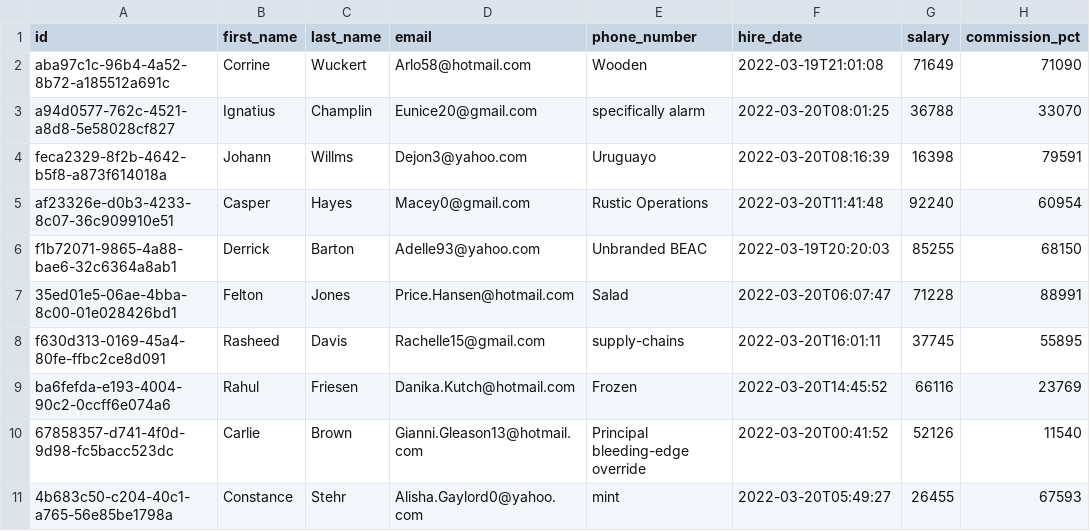
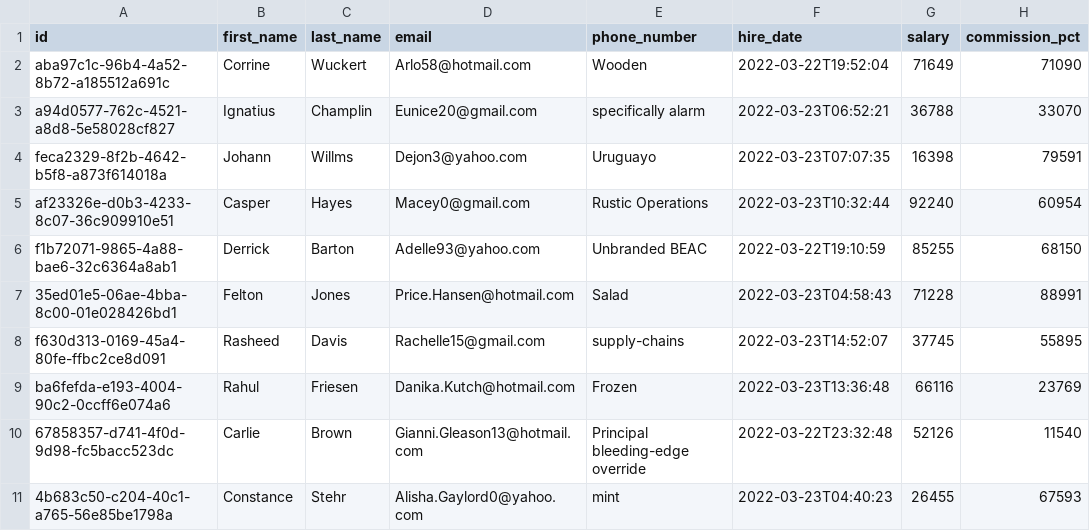
Before and after one commit to MarlonLuan/jhipster-starter, a CSV file: app/server/src/main/resources/config/liquibase/fake-data/employee.csv, drawn as a sheet.

```diff
--- a/app/server/src/main/resources/config/liquibase/fake-data/employee.csv
+++ b/app/server/src/main/resources/config/liquibase/fake-data/employee.csv
@@ -1,11 +1,11 @@
 id;first_name;last_name;email;phone_number;hire_date;salary;commission_pct
-aba97c1c-96b4-4a52-8b72-a185512a691c;Corrine;Wuckert;Arlo58@hotmail.com;Wooden;2022-03-19T21:01:08;71649;71090
-a94d0577-762c-4521-a8d8-5e58028cf827;Ignatius;Champlin;Eunice20@gmail.com;specifically alarm;2022-03-20T08:01:25;36788;33070
-feca2329-8f2b-4642-b5f8-a873f614018a;Johann;Willms;Dejon3@yahoo.com;Uruguayo;2022-03-20T08:16:39;16398;79591
-af23326e-d0b3-4233-8c07-36c909910e51;Casper;Hayes;Macey0@gmail.com;Rustic Operations;2022-03-20T11:41:48;92240;60954
-f1b72071-9865-4a88-bae6-32c6364a8ab1;Derrick;Barton;Adelle93@yahoo.com;Unbranded BEAC;2022-03-19T20:20:03;85255;68150
-35ed01e5-06ae-4bba-8c00-01e028426bd1;Felton;Jones;Price.Hansen@hotmail.com;Salad;2022-03-20T06:07:47;71228;88991
-f630d313-0169-45a4-80fe-ffbc2ce8d091;Rasheed;Davis;Rachelle15@gmail.com;supply-chains;2022-03-20T16:01:11;37745;55895
-ba6fefda-e193-4004-90c2-0ccff6e074a6;Rahul;Friesen;Danika.Kutch@hotmail.com;Frozen;2022-03-20T14:45:52;66116;23769
-67858357-d741-4f0d-9d98-fc5bacc523dc;Carlie;Brown;Gianni.Gleason13@hotmail.com;Principal bleeding-edge override;2022-03-20T00:41:52;52126;11540
-4b683c50-c204-40c1-a765-56e85be1798a;Constance;Stehr;Alisha.Gaylord0@yahoo.com;mint;2022-03-20T05:49:27;26455;67593
+aba97c1c-96b4-4a52-8b72-a185512a691c;Corrine;Wuckert;Arlo58@hotmail.com;Wooden;2022-03-22T19:52:04;71649;71090
+a94d0577-762c-4521-a8d8-5e58028cf827;Ignatius;Champlin;Eunice20@gmail.com;specifically alarm;2022-03-23T06:52:21;36788;33070
+feca2329-8f2b-4642-b5f8-a873f614018a;Johann;Willms;Dejon3@yahoo.com;Uruguayo;2022-03-23T07:07:35;16398;79591
+af23326e-d0b3-4233-8c07-36c909910e51;Casper;Hayes;Macey0@gmail.com;Rustic Operations;2022-03-23T10:32:44;92240;60954
+f1b72071-9865-4a88-bae6-32c6364a8ab1;Derrick;Barton;Adelle93@yahoo.com;Unbranded BEAC;2022-03-22T19:10:59;85255;68150
+35ed01e5-06ae-4bba-8c00-01e028426bd1;Felton;Jones;Price.Hansen@hotmail.com;Salad;2022-03-23T04:58:43;71228;88991
+f630d313-0169-45a4-80fe-ffbc2ce8d091;Rasheed;Davis;Rachelle15@gmail.com;supply-chains;2022-03-23T14:52:07;37745;55895
+ba6fefda-e193-4004-90c2-0ccff6e074a6;Rahul;Friesen;Danika.Kutch@hotmail.com;Frozen;2022-03-23T13:36:48;66116;23769
+67858357-d741-4f0d-9d98-fc5bacc523dc;Carlie;Brown;Gianni.Gleason13@hotmail.com;Principal bleeding-edge override;2022-03-22T23:32:48;52126;11540
+4b683c50-c204-40c1-a765-56e85be1798a;Constance;Stehr;Alisha.Gaylord0@yahoo.com;mint;2022-03-23T04:40:23;26455;67593
```
Also changed, not shown: app/server/src/main/resources/config/liquibase/fake-data/job_history.csv, 36 other files.
